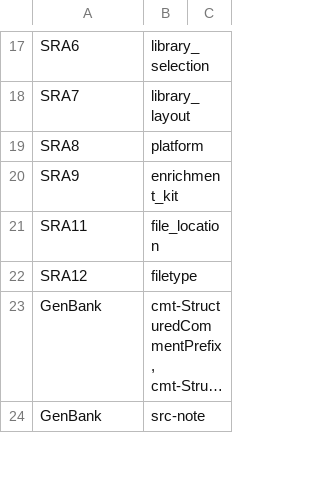
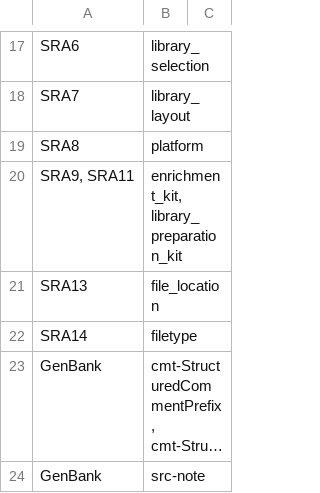
Before and after one commit to PHL-2/RmdTemplates, a CSV file: aux_files/data_submission/ns/nasalswab_data_submission_metadata.csv, drawn as a sheet; only a part is shown, gaps mark what is left out; long unchanged cells end in …; removed rows and columns are numbered as before the commit, all else as after; the diff names each change by its address in the sheet, - before the commit and + after, or states it on an @@ line.

```diff
--- a/aux_files/data_submission/ns/nasalswab_data_submission_metadata.csv
+++ b/aux_files/data_submission/ns/nasalswab_data_submission_metadata.csv
-row 20: SRA9 | enrichment_kit
+row 20: SRA9, SRA11 | enrichment_kit, library_preparation_kit
-A21: SRA11
+A21: SRA13
-A22: SRA12
+A22: SRA14
```
Also changed, not shown: aux_files/data_submission/ww/wastewater_data_submission_metadata.csv.
